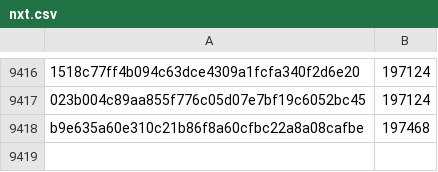
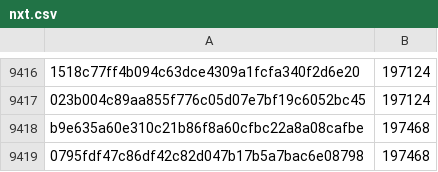
Before and after one commit to robos-education/pybricks-wro, a CSV file: nxt.csv, drawn as a sheet; only a part is shown, gaps mark what is left out; the diff names each change by its address in the sheet, - before the commit and + after, or states it on an @@ line.

Commit message:
nxt: Add 0795fdf4: 197468 (+0).

```diff
--- a/nxt.csv
+++ b/nxt.csv
+row 9419: 0795fdf47c86df42c82d047b17b5a7bac6e08798 | 197468
```
